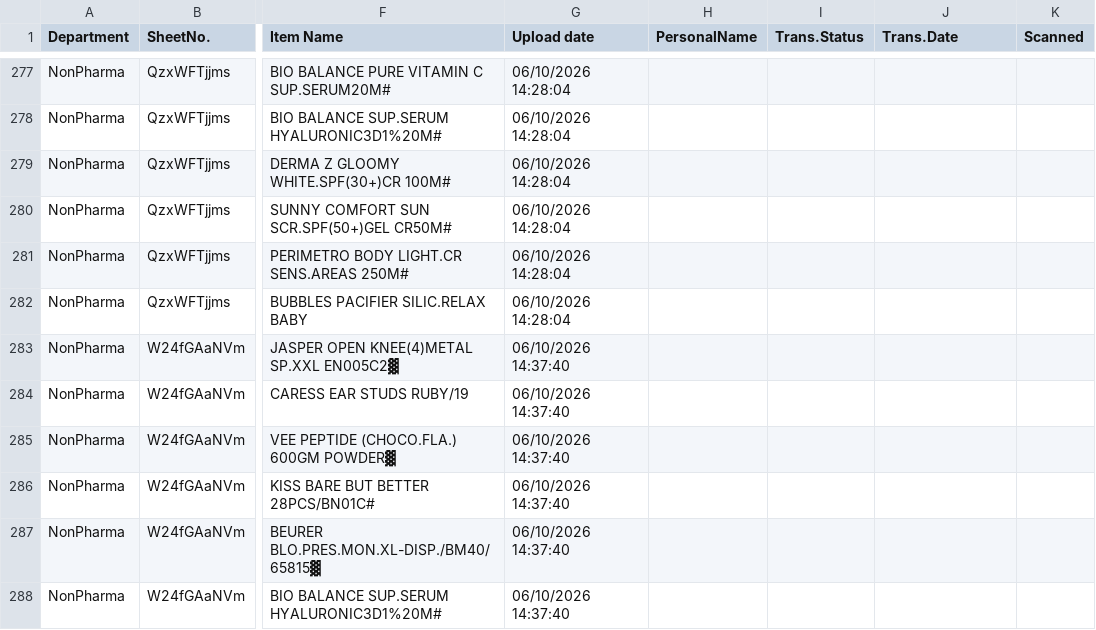
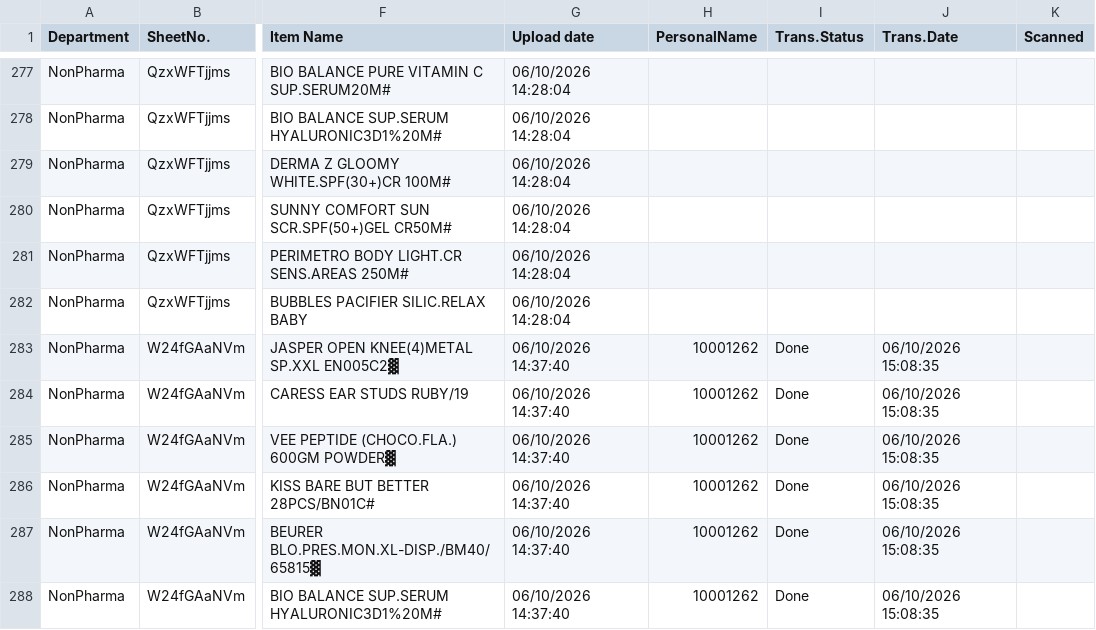
Before and after one commit to sysorapro/warehouse-scanner-Data, a CSV file: FileUploade.csv, drawn as a sheet; only a part is shown, gaps mark what is left out; the diff names each change by its address in the sheet, - before the commit and + after, or states it on an @@ line.

Commit message:
Warehouse Scanner: transfer FileUploade sheet W24fGAaNVm by 10001262

```diff
--- a/FileUploade.csv
+++ b/FileUploade.csv
-H283:H288 (PersonalName): (empty)
+H283:H288 (PersonalName): 10001262
-I283:I288 (Trans.Status): (empty)
+I283:I288 (Trans.Status): Done
-J283:J288 (Trans.Date): (empty)
+J283:J288 (Trans.Date): 06/10/2026 15:08:35
```
